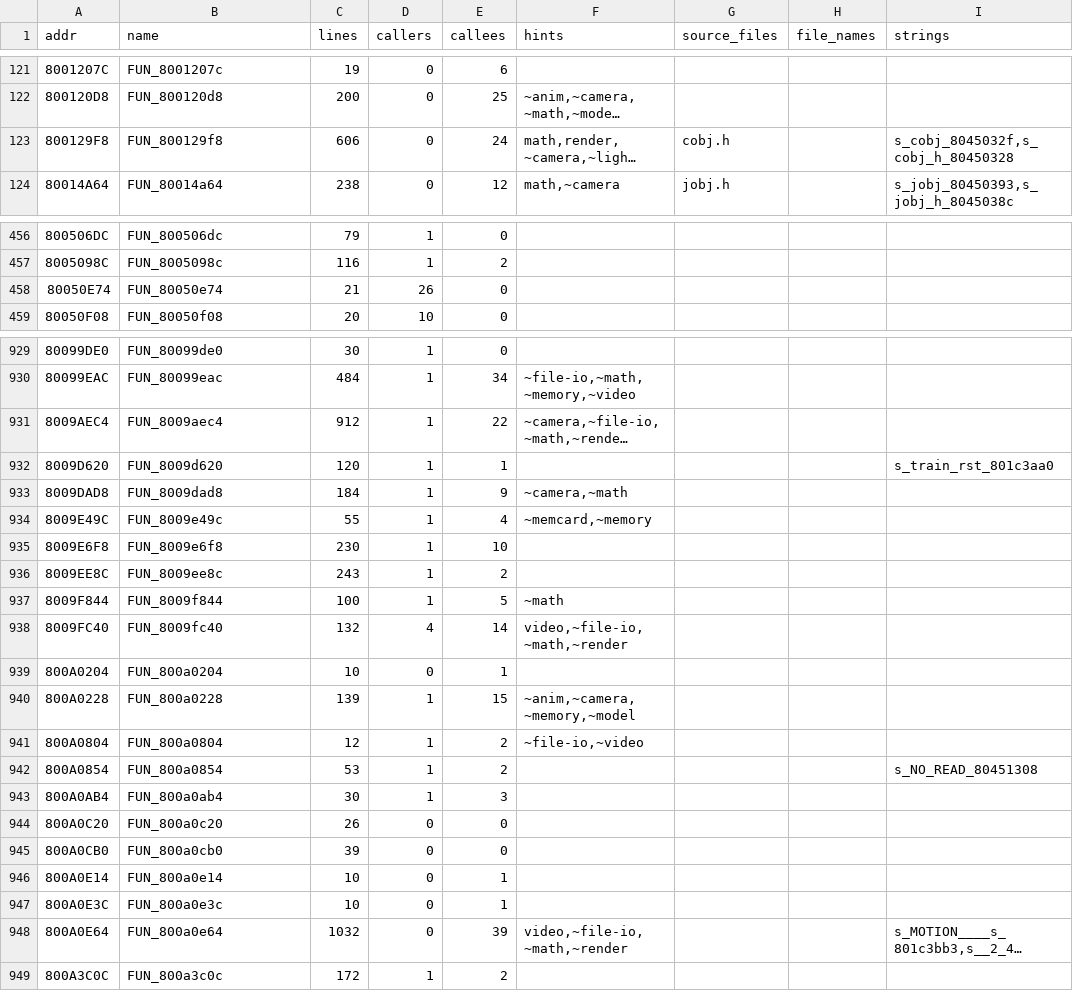
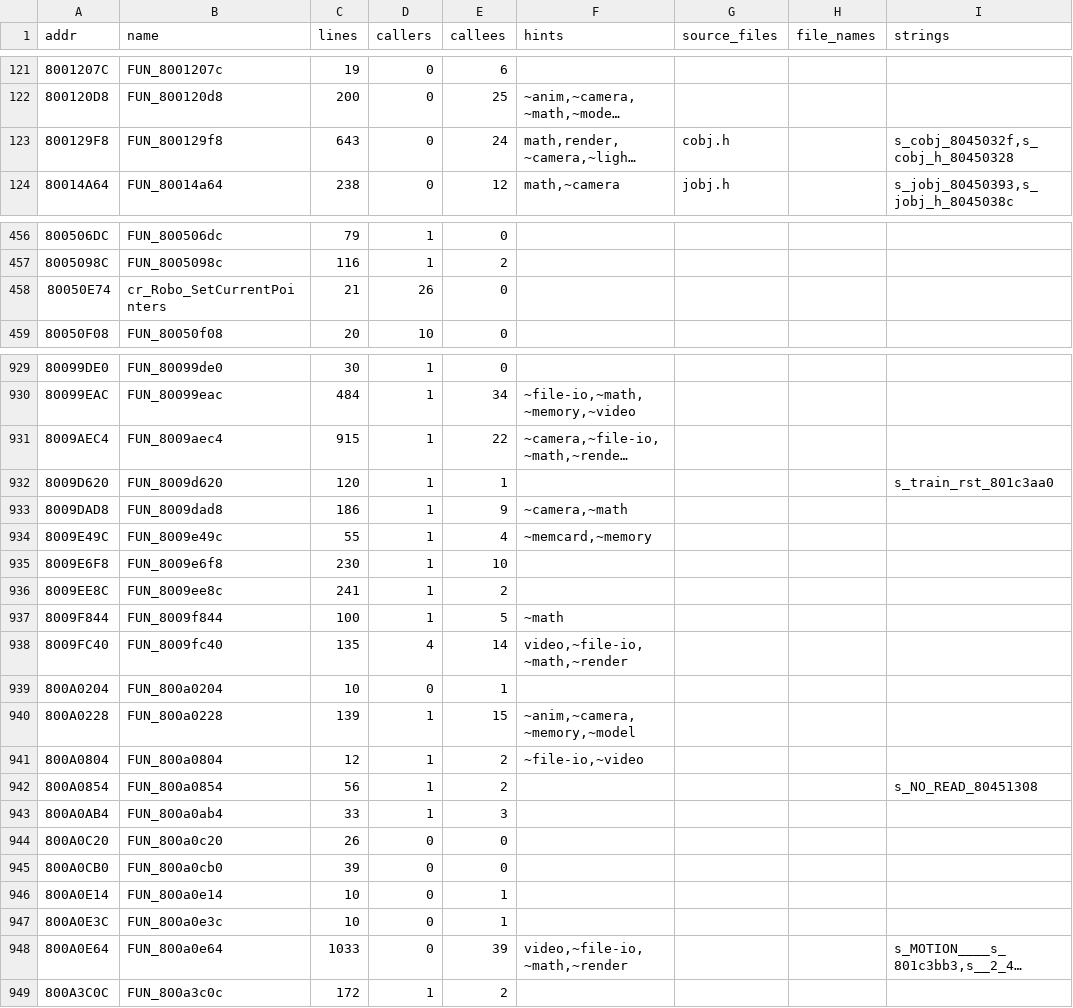
Before and after one commit to YourLocalDundee/custom-robo-decomp, a TSV file: symbols/game_map.tsv, drawn as a sheet; only a part is shown, gaps mark what is left out; long unchanged cells end in …; the diff covers the shown part only; the diff names each change by its address in the sheet, - before the commit and + after, or states it on an @@ line.

Commit message:
Robo skeletons decoded: joint roles, custom skeletons in mods
- cr_Robo_BuildModel (0x80074110) builds a robo: block C = 19 joint role paths (head, 2 x 4-bone arms,
  2 x 4-bone legs, upper/lower body), block B = one path to a joint whose material is kept, block A =
  0x20 limb floats read by the procedural arm/leg code, block D = extra paths (unused by robos).
  cr_RoboModel_OnLoaded only relocates and stores the entry (format doc corrected)
- tools/robo_joints.py: decode / re-encode paths (170/170 robo entries byte-identical, selftest in
  from_scratch), roles.json for any robo
- make_mod.py: <model>.roles.json (+ optional A_from) rebuilds blocks B/C for a new skeleton; a changed
  skeleton without one is refused with the command to start one
- iso_patch.py diff merges back-to-back copies (skeleton swap patch 3 MB -> 32 KB)
- cr_ types: cr_ModelDesc, cr_RoboEntryHeader, cr_RoboEntrySlot; globals cr_g_RoboEntries,
  cr_g_CurrentRobo, cr_g_CurrentLimbParams; names cr_Robo_BuildModel, cr_Robo_SetCurrentPointers
- docs: model_entry.md (blocks, roles table), MODDING.md (different skeleton), plan.md step 25

```diff
--- a/symbols/game_map.tsv
+++ b/symbols/game_map.tsv
-C123 (lines): 606
+C123 (lines): 643
-B458 (name): FUN_80050e74
+B458 (name): cr_Robo_SetCurrentPointers
-C931 (lines): 912
+C931 (lines): 915
-C933 (lines): 184
+C933 (lines): 186
-C936 (lines): 243
+C936 (lines): 241
-C938 (lines): 132
+C938 (lines): 135
-C942 (lines): 53
+C942 (lines): 56
-C943 (lines): 30
+C943 (lines): 33
-C948 (lines): 1032
+C948 (lines): 1033
```
Also changed, not shown: 33 edited cells elsewhere in this file, 13 other files.
